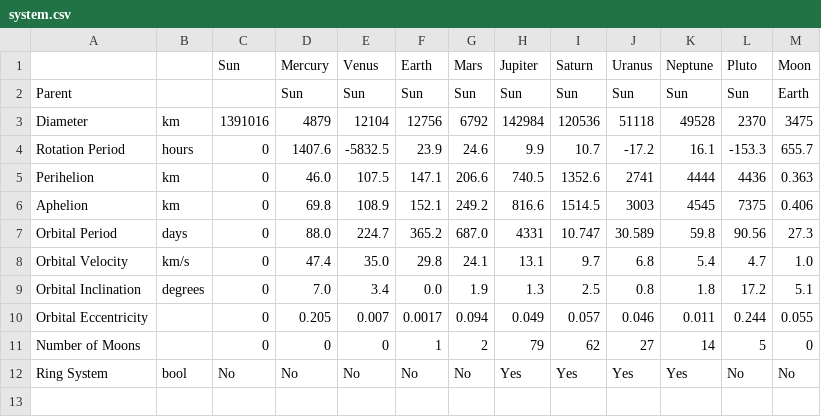
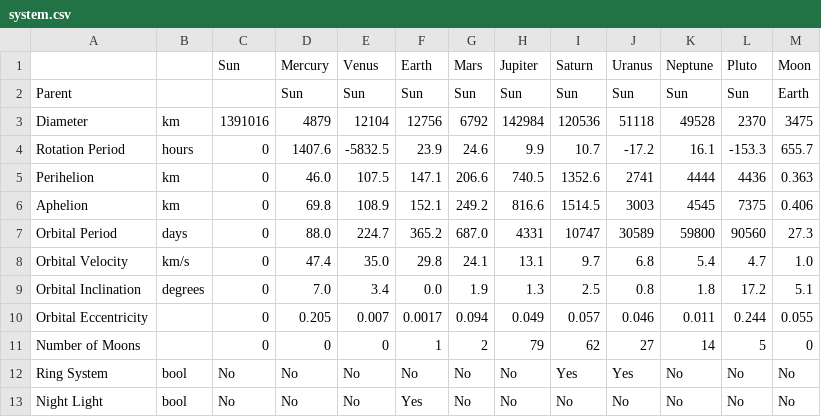
Before and after one commit to lizabelos/glframework, a CSV file: res/system.csv, drawn as a sheet.

Commit message:
time manager, texture manager, night texture, ring texture

```diff
--- a/res/system.csv
+++ b/res/system.csv
@@ -6,3 +6,3 @@ Perihelion,km,0,46.0,107.5,147.1,206.6,740.5,1352.6,2741,4444,4436,0.363
 Aphelion,km,0,69.8,108.9,152.1,249.2,816.6,1514.5,3003,4545,7375,0.406
-Orbital Period,days,0,88.0,224.7,365.2,687.0,4331,10.747,30.589,59.8,90.56,27.3
+Orbital Period,days,0,88.0,224.7,365.2,687.0,4331,10747,30589,59800,90560,27.3
 Orbital Velocity,km/s,0,47.4,35.0,29.8,24.1,13.1,9.7,6.8,5.4,4.7,1.0
@@ -11,2 +11,3 @@ Orbital Eccentricity,,0,0.205,0.007,0.0017,0.094,0.049,0.057,0.046,0.011,0.244,0
 Number of Moons,,0,0,0,1,2,79,62,27,14,5,0
-Ring System,bool,No,No,No,No,No,Yes,Yes,Yes,Yes,No,No
+Ring System,bool,No,No,No,No,No,No,Yes,Yes,No,No,No
+Night Light,bool,No,No,No,Yes,No,No,No,No,No,No,No
```
Also changed, not shown: 33 other files.
